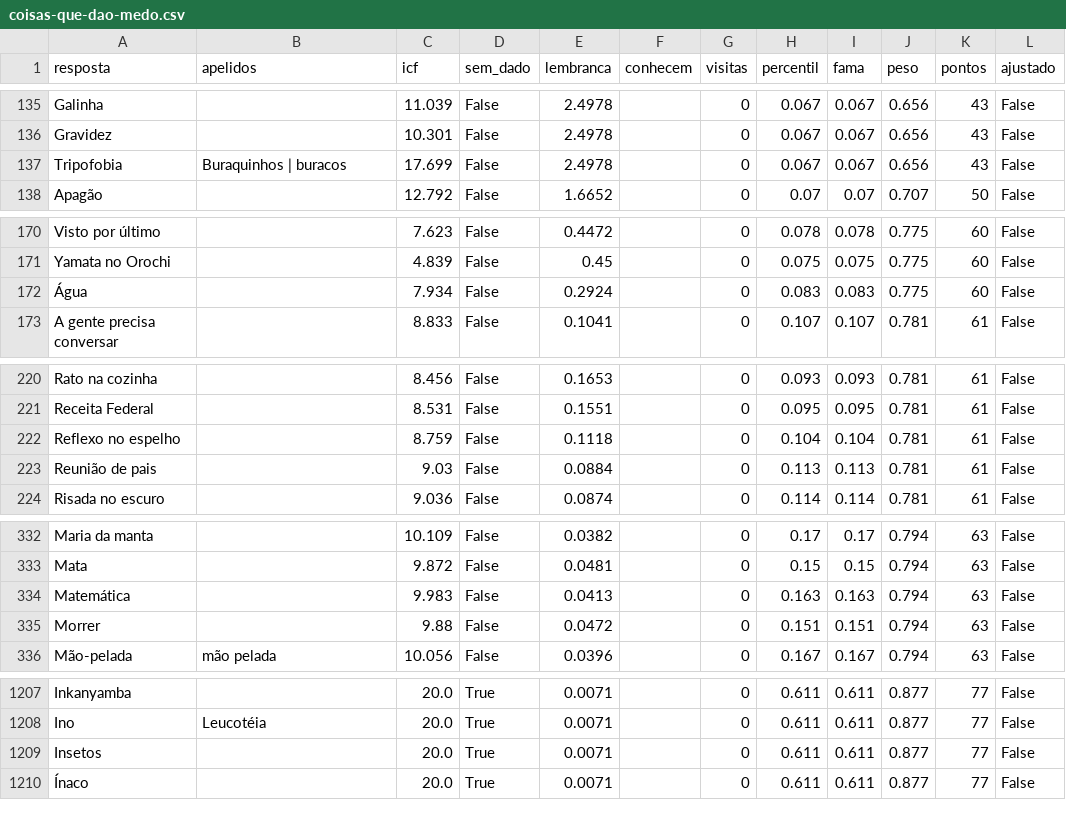
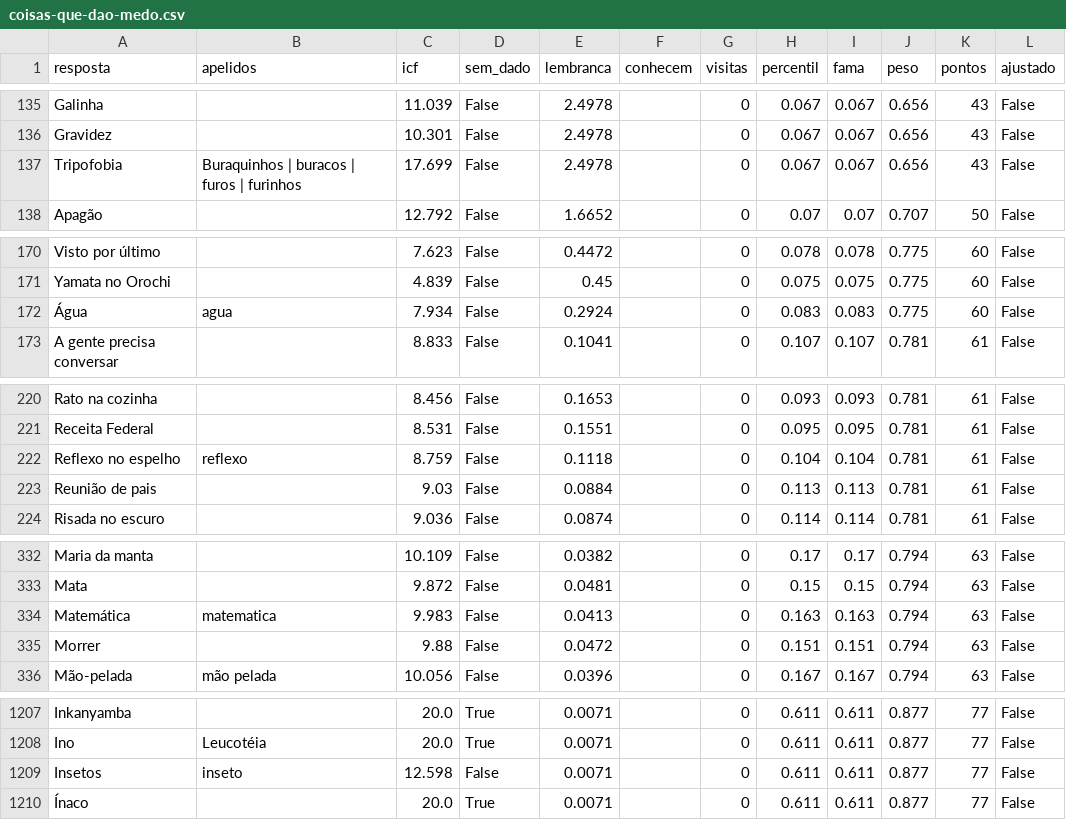
Before and after one commit to pedro1ace/nichoojogo, a CSV file: dados/pesos/revisao/coisas-que-dao-medo.csv, drawn as a sheet; only a part is shown, gaps mark what is left out; the diff covers the shown part only.

```diff
--- a/dados/pesos/revisao/coisas-que-dao-medo.csv
+++ b/dados/pesos/revisao/coisas-que-dao-medo.csv
@@ -136,3 +136,3 @@ Galinha,,11.039,False,2.4978,,0,0.067,0.067,0.656,43,False
 Gravidez,,10.301,False,2.4978,,0,0.067,0.067,0.656,43,False
-Tripofobia,Buraquinhos | buracos,17.699,False,2.4978,,0,0.067,0.067,0.656,43,False
+Tripofobia,Buraquinhos | buracos | furos | furinhos,17.699,False,2.4978,,0,0.067,0.067,0.656,43,False
 Apagão,,12.792,False,1.6652,,0,0.07,0.07,0.707,50,False
@@ -171,3 +171,3 @@ Visto por último,,7.623,False,0.4472,,0,0.078,0.078,0.775,60,False
 Yamata no Orochi,,4.839,False,0.45,,0,0.075,0.075,0.775,60,False
-Água,,7.934,False,0.2924,,0,0.083,0.083,0.775,60,False
+Água,agua,7.934,False,0.2924,,0,0.083,0.083,0.775,60,False
 A gente precisa conversar,,8.833,False,0.1041,,0,0.107,0.107,0.781,61,False
@@ -221,3 +221,3 @@ Rato na cozinha,,8.456,False,0.1653,,0,0.093,0.093,0.781,61,False
 Receita Federal,,8.531,False,0.1551,,0,0.095,0.095,0.781,61,False
-Reflexo no espelho,,8.759,False,0.1118,,0,0.104,0.104,0.781,61,False
+Reflexo no espelho,reflexo,8.759,False,0.1118,,0,0.104,0.104,0.781,61,False
 Reunião de pais,,9.03,False,0.0884,,0,0.113,0.113,0.781,61,False
@@ -333,3 +333,3 @@ Maria da manta,,10.109,False,0.0382,,0,0.17,0.17,0.794,63,False
 Mata,,9.872,False,0.0481,,0,0.15,0.15,0.794,63,False
-Matemática,,9.983,False,0.0413,,0,0.163,0.163,0.794,63,False
+Matemática,matematica,9.983,False,0.0413,,0,0.163,0.163,0.794,63,False
 Morrer,,9.88,False,0.0472,,0,0.151,0.151,0.794,63,False
@@ -1208,3 +1208,3 @@ Inkanyamba,,20.0,True,0.0071,,0,0.611,0.611,0.877,77,False
 Ino,Leucotéia,20.0,True,0.0071,,0,0.611,0.611,0.877,77,False
-Insetos,,20.0,True,0.0071,,0,0.611,0.611,0.877,77,False
+Insetos,inseto,12.598,False,0.0071,,0,0.611,0.611,0.877,77,False
 Ínaco,,20.0,True,0.0071,,0,0.611,0.611,0.877,77,False
```
Also changed, not shown: 1 edited cell elsewhere in this file, dados/pesos/revisao/coisas-cheirosas.csv, dados/pesos/revisao/filmes-brasileiros.csv, 54 other files.
